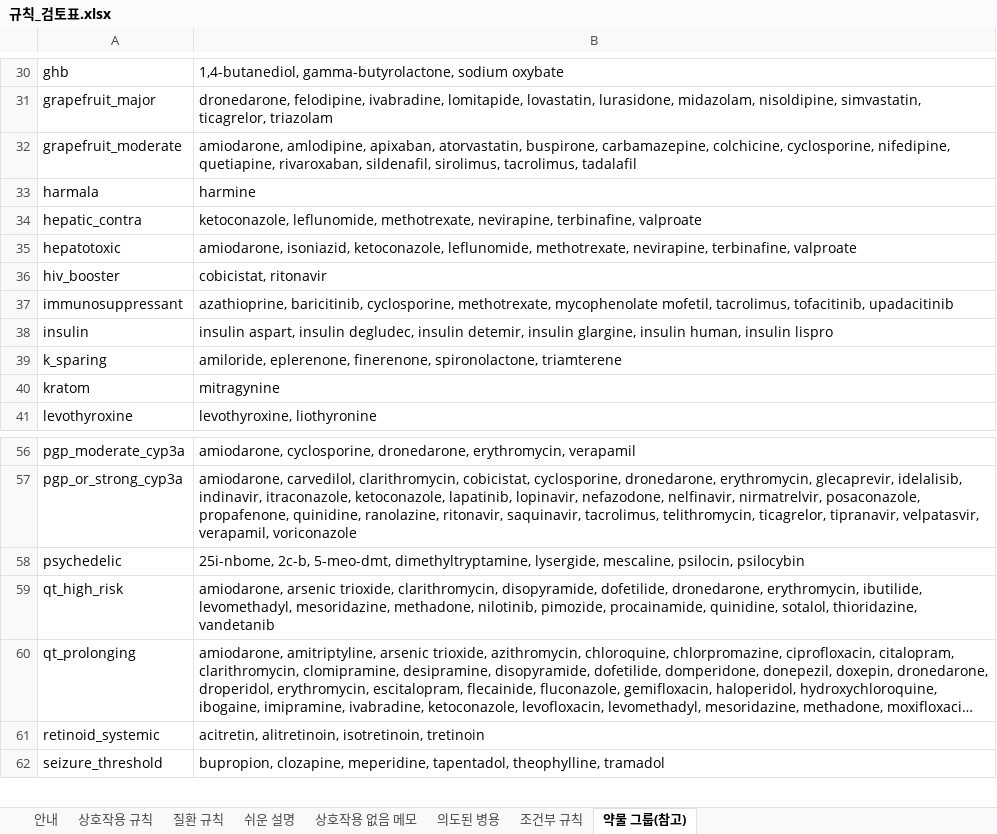
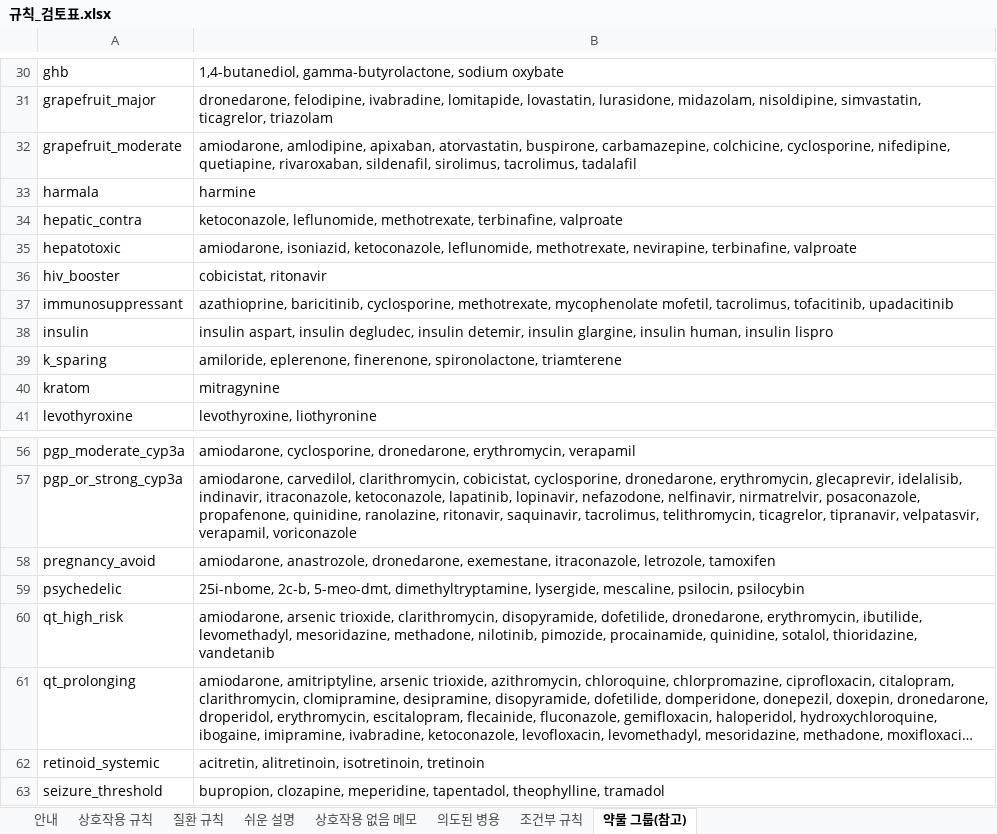
Before and after one commit to holymango-sudo/omni-pharm, an Excel workbook: docs/validation/규칙_검토표.xlsx, sheet 약물 그룹(참고), drawn as a sheet; only a part is shown, gaps mark what is left out; long unchanged cells end in …; values as stored, in another font and other column widths than the file's, no borders; the diff names each change by its address in the sheet, - before the commit and + after, or states it on an @@ line.

```diff
--- a/docs/validation/규칙_검토표.xlsx (sheet 약물 그룹(참고))
+++ b/docs/validation/규칙_검토표.xlsx (sheet 약물 그룹(참고))
-B34: …leflunomide, methotrexate, nevirapine, terbinafine, valproate
+B34: …leflunomide, methotrexate, terbinafine, valproate
+row 58: pregnancy_avoid | amiodarone, anastrozole, dronedarone, exemestane, itraconazole, letrozole, tamoxifen
```
Also changed, not shown: sheet 질환 규칙, hidden cells, 16 other files.
